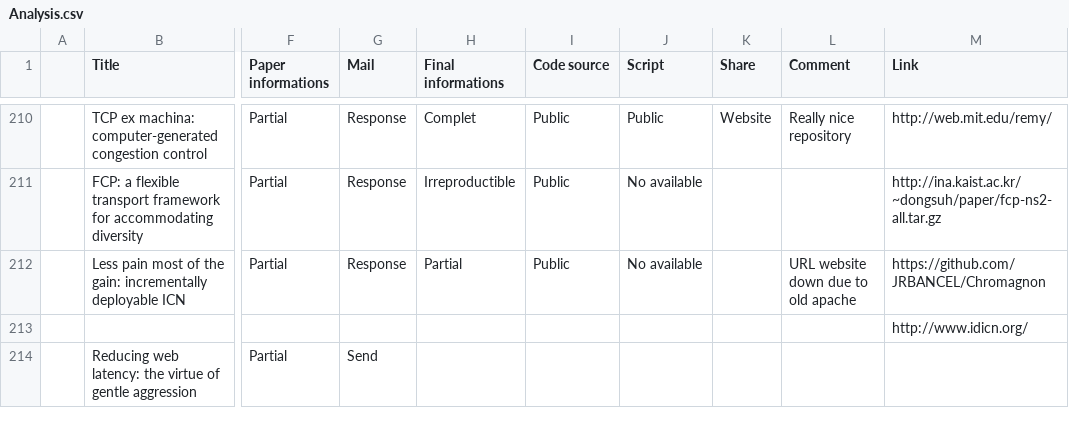
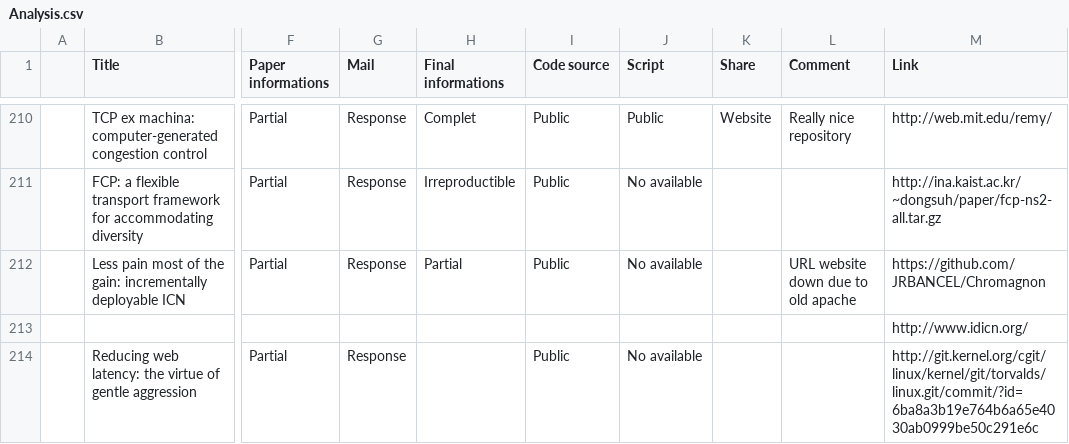
Before and after one commit to Nhoutain/Reproducibility, a CSV file: Analysis.csv, drawn as a sheet; only a part is shown, gaps mark what is left out; the diff covers the shown part only; the diff names each change by its address in the sheet, - before the commit and + after, or states it on an @@ line.

Commit message:
Add mail response

```diff
--- a/Analysis.csv
+++ b/Analysis.csv
-G214 (Mail): Send
+G214 (Mail): Response
-I214 (Code source): (empty)
+I214 (Code source): Public
-J214 (Script): (empty)
+J214 (Script): No available
-M214 (Link): (empty)
+M214 (Link): http://git.kernel.org/cgit/linux/kernel/git/torvalds/linux.git/commit/?id=6ba8a3b19e764b6a65e4030ab0999be50c291e6c
```
Also changed, not shown: 2 added rows and 58 edited cells elsewhere in this file.
